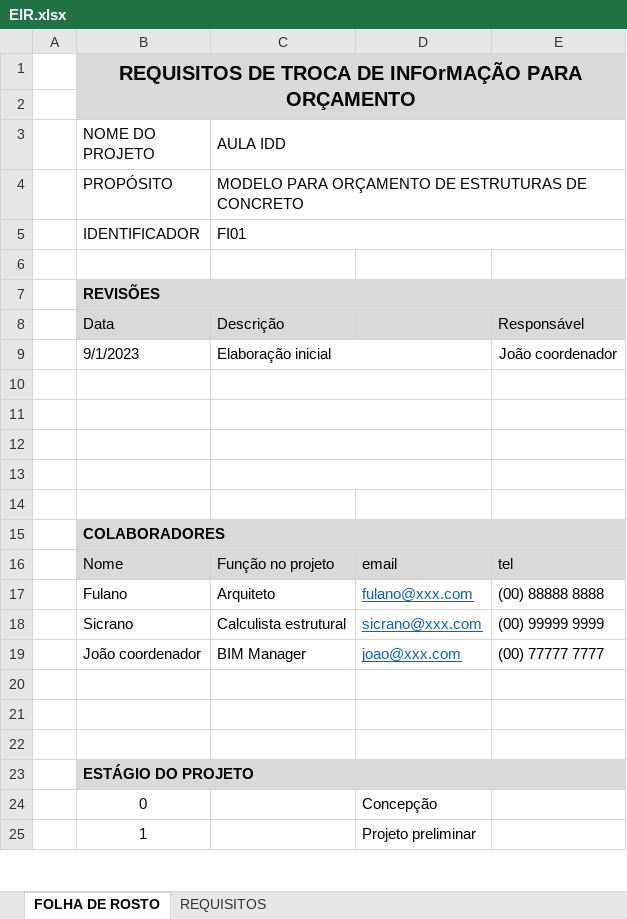
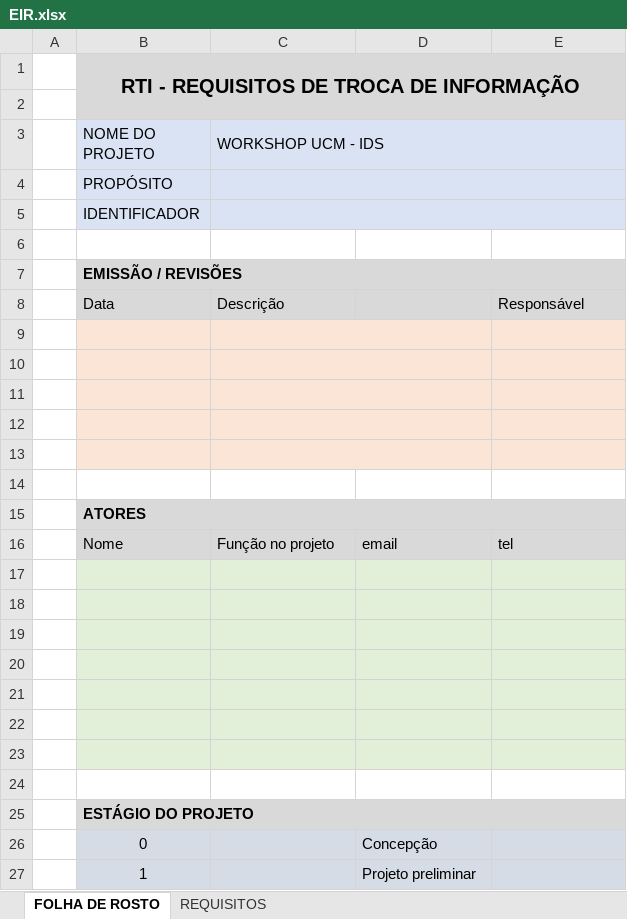
Before and after one commit to c4rlosdias/Workshop_IDS, an Excel workbook: templates/EIR.xlsx, sheet FOLHA DE ROSTO, drawn as a sheet; only a part is shown; values as stored, in another font and other column widths than the file's, no borders; removed rows and columns are numbered as before the commit, all else as after; the diff covers the shown part only; the diff names each change by its address in the sheet, - before the commit and + after, or states it on an @@ line.

```diff
--- a/templates/EIR.xlsx (sheet FOLHA DE ROSTO)
+++ b/templates/EIR.xlsx (sheet FOLHA DE ROSTO)
-B1 (NOME DO PROJETO): REQUISITOS DE TROCA DE INFOrMAÇÃO PARA ORÇAMENTO
+B1 (NOME DO PROJETO): RTI - REQUISITOS DE TROCA DE INFORMAÇÃO
-B3:E5 fill: none
+B3:E5 fill: #DAE3F3
-C3: AULA IDD
+C3: WORKSHOP UCM - IDS
-C4 (WORKSHOP UCM - IDS): MODELO PARA ORÇAMENTO DE ESTRUTURAS DE CONCRETO
+C4 (WORKSHOP UCM - IDS): (empty)
-C5 (WORKSHOP UCM - IDS): FI01
+C5 (WORKSHOP UCM - IDS): (empty)
-B7 (NOME DO PROJETO): REVISÕES
+B7 (NOME DO PROJETO): EMISSÃO / REVISÕES
-row 9:  | 9/1/2023 | Elaboração inicial |  | João coordenador
-B9:E13 fill: none
+B9:E13 fill: #FBE5D6
+C13:D13 merged
+row 14: (empty)
-B15 (NOME DO PROJETO): COLABORADORES
+B15 (NOME DO PROJETO): ATORES
-row 17:  | Fulano | Arquiteto | fulano@xxx.com | (00) 88888 8888
+row 17: (empty)
-B17:E19 fill: none
+B17:E19 fill: #E2F0D9
-row 18:  | Sicrano | Calculista estrutural | sicrano@xxx.com | (00) 99999 9999
+row 18: (empty)
-row 19:  | João coordenador | BIM Manager | joao@xxx.com | (00) 77777 7777
+row 19: (empty)
+row 20: (empty)
+row 21: (empty)
-B22:E23 fill: none
+B22:E23 fill: #E2F0D9
-B26:E27 fill: none
+B26:E27 fill: #D6DCE5
```
Also changed, not shown: 1 removed row, 2 edited cells and cell formats elsewhere in this sheet, sheet REQUISITOS, 3 other files.
